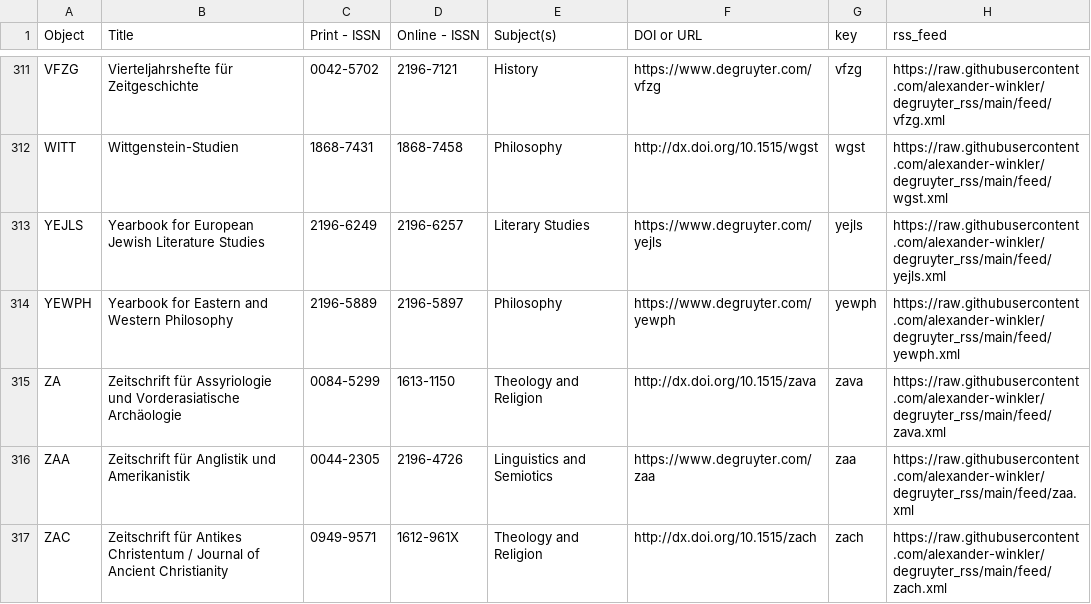
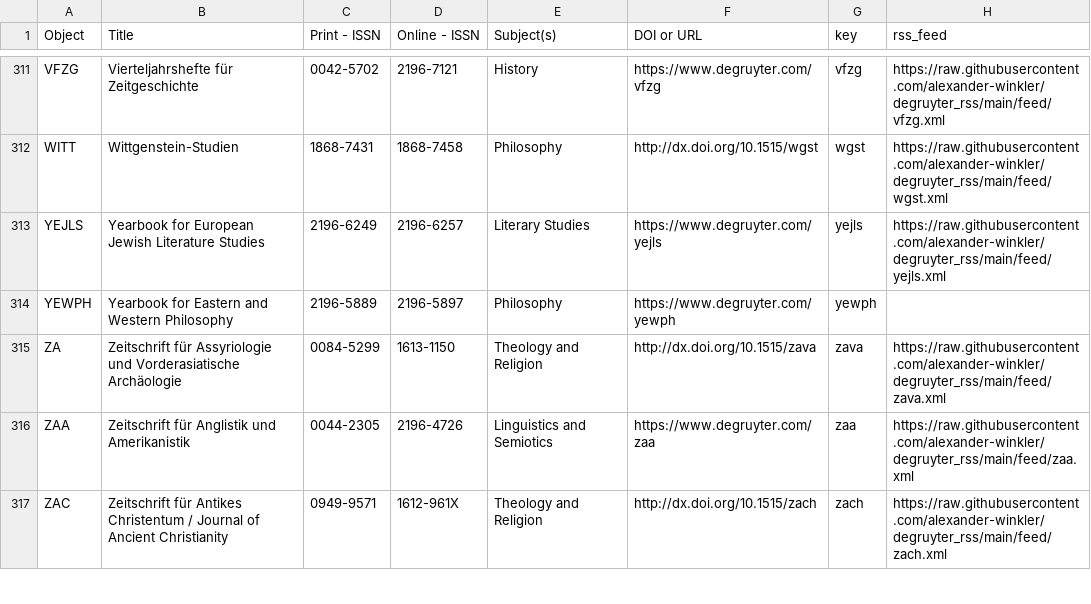
Before and after one commit to alexander-winkler/degruyter_rss, a CSV file: feed_list.csv, drawn as a sheet; only a part is shown, gaps mark what is left out.

```diff
--- a/feed_list.csv
+++ b/feed_list.csv
@@ -313,3 +313,3 @@ WITT,Wittgenstein-Studien,1868-7431,1868-7458,Philosophy,http://dx.doi.org/10.15
 YEJLS,Yearbook for European Jewish Literature Studies,2196-6249,2196-6257,Literary Studies,https://www.degruyter.com/yejls,yejls,https://raw.githubusercontent.com/alexander-winkler/degruyter_rss/main/feed/yejls.xml
-YEWPH,Yearbook for Eastern and Western Philosophy,2196-5889,2196-5897,Philosophy,https://www.degruyter.com/yewph,yewph,https://raw.githubusercontent.com/alexander-winkler/degruyter_rss/main/feed/yewph.xml
+YEWPH,Yearbook for Eastern and Western Philosophy,2196-5889,2196-5897,Philosophy,https://www.degruyter.com/yewph,yewph,
 ZA,Zeitschrift für Assyriologie und Vorderasiatische Archäologie     ,0084-5299,1613-1150,Theology and Religion,http://dx.doi.org/10.1515/zava ,zava,https://raw.githubusercontent.com/alexander-winkler/degruyter_rss/main/feed/zava.xml
```
Also changed, not shown: 1 other file.
